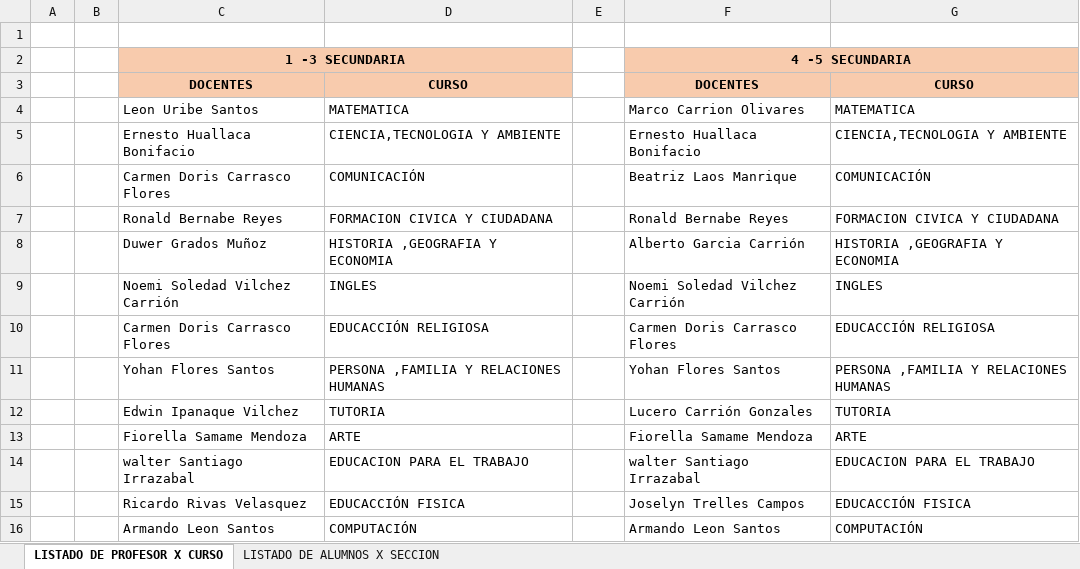
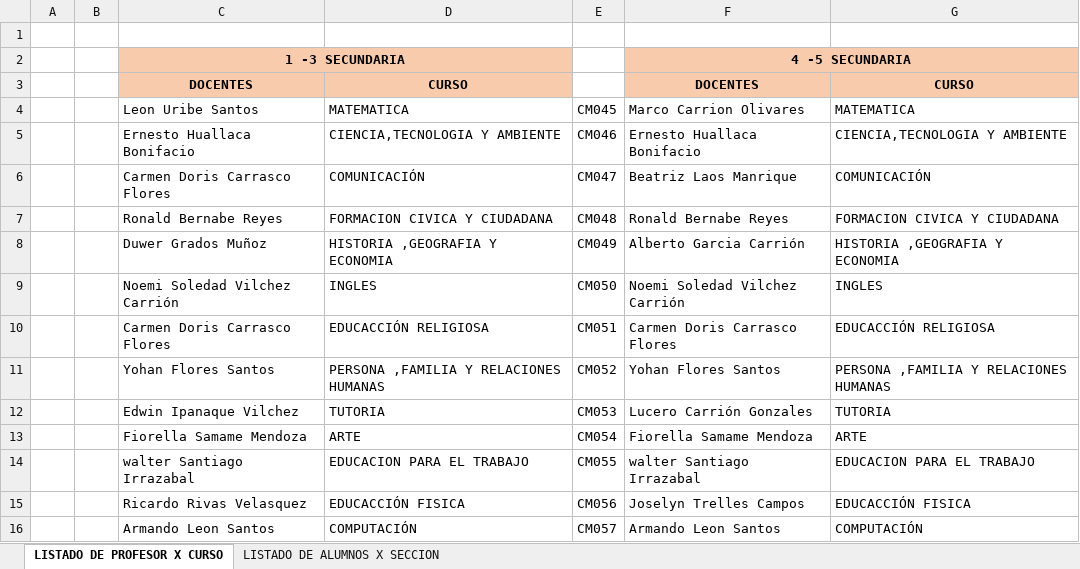
Before and after one commit to badcria2/tesis-colegio, an Excel workbook: documentos/Listado de colegio.xlsx, sheet LISTADO DE PROFESOR X CURSO, drawn as a sheet; values as stored, in another font and other column widths than the file's, no borders; the diff names each change by its address in the sheet, - before the commit and + after, or states it on an @@ line.

Commit message:
se agregan cursos dinamicos

```diff
--- a/documentos/Listado de colegio.xlsx (sheet LISTADO DE PROFESOR X CURSO)
+++ b/documentos/Listado de colegio.xlsx (sheet LISTADO DE PROFESOR X CURSO)
-E4: (empty)
+E4: CM045
-E5: (empty)
+E5: CM046
-E6: (empty)
+E6: CM047
-E7: (empty)
+E7: CM048
-E8: (empty)
+E8: CM049
-E9: (empty)
+E9: CM050
-E10: (empty)
+E10: CM051
-E11: (empty)
+E11: CM052
-E12: (empty)
+E12: CM053
-E13: (empty)
+E13: CM054
-E14: (empty)
+E14: CM055
-E15: (empty)
+E15: CM056
-E16: (empty)
+E16: CM057
```
Also changed, not shown: 29 other files.
